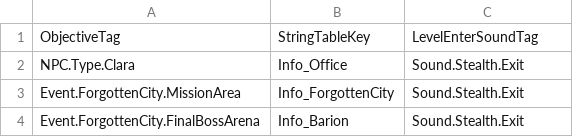
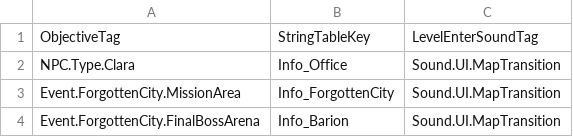
Before and after one commit to FeelJoony/KORAProject, a CSV file: Content/Data/CSV/LevelTransitionData.csv, drawn as a sheet.

Commit message:
[feature] LevelTransitionData 및 포탈, 컷씬 관련 액터

```diff
--- a/Content/Data/CSV/LevelTransitionData.csv
+++ b/Content/Data/CSV/LevelTransitionData.csv
@@ -1,4 +1,4 @@
 ObjectiveTag,StringTableKey,LevelEnterSoundTag
-NPC.Type.Clara,Info_Office,Sound.Stealth.Exit
-Event.ForgottenCity.MissionArea,Info_ForgottenCity,Sound.Stealth.Exit
-Event.ForgottenCity.FinalBossArena,Info_Barion,Sound.Stealth.Exit
+NPC.Type.Clara,Info_Office,Sound.UI.MapTransition
+Event.ForgottenCity.MissionArea,Info_ForgottenCity,Sound.UI.MapTransition
+Event.ForgottenCity.FinalBossArena,Info_Barion,Sound.UI.MapTransition
```
Also changed, not shown: 9 other files.
